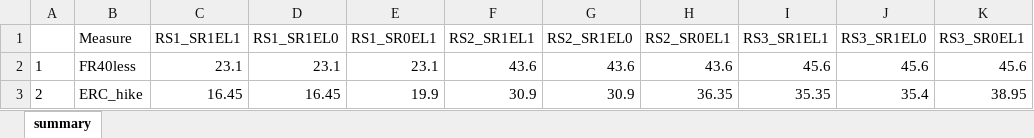
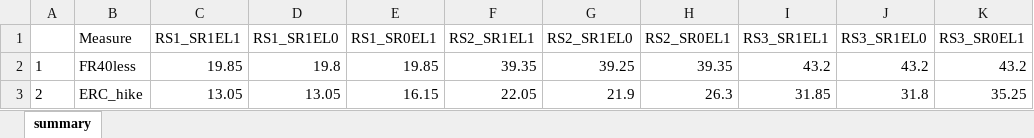
Before and after one commit to marshallpku/Model_PSERS, an Excel workbook: Results/Graphs_report/tables.xlsx, sheet summary, drawn as a sheet; values as stored, in another font and other column widths than the file's, no borders; the diff names each change by its address in the sheet, - before the commit and + after, or states it on an @@ line.

```diff
--- a/Results/Graphs_report/tables.xlsx (sheet summary)
+++ b/Results/Graphs_report/tables.xlsx (sheet summary)
-C2 (RS1_SR1EL1): 23.1
+C2 (RS1_SR1EL1): 19.85
-D2 (RS1_SR1EL0): 23.1
+D2 (RS1_SR1EL0): 19.8
-E2 (RS1_SR0EL1): 23.1
+E2 (RS1_SR0EL1): 19.85
-F2 (RS2_SR1EL1): 43.6
+F2 (RS2_SR1EL1): 39.35
-G2 (RS2_SR1EL0): 43.6
+G2 (RS2_SR1EL0): 39.25
-H2 (RS2_SR0EL1): 43.6
+H2 (RS2_SR0EL1): 39.35
-I2 (RS3_SR1EL1): 45.6
+I2 (RS3_SR1EL1): 43.2
-J2 (RS3_SR1EL0): 45.6
+J2 (RS3_SR1EL0): 43.2
-K2 (RS3_SR0EL1): 45.6
+K2 (RS3_SR0EL1): 43.2
-C3 (RS1_SR1EL1): 16.45
+C3 (RS1_SR1EL1): 13.05
-D3 (RS1_SR1EL0): 16.45
+D3 (RS1_SR1EL0): 13.05
-E3 (RS1_SR0EL1): 19.9
+E3 (RS1_SR0EL1): 16.15
-F3 (RS2_SR1EL1): 30.9
+F3 (RS2_SR1EL1): 22.05
-G3 (RS2_SR1EL0): 30.9
+G3 (RS2_SR1EL0): 21.9
-H3 (RS2_SR0EL1): 36.35
+H3 (RS2_SR0EL1): 26.3
-I3 (RS3_SR1EL1): 35.35
+I3 (RS3_SR1EL1): 31.85
-J3 (RS3_SR1EL0): 35.4
+J3 (RS3_SR1EL0): 31.8
-K3 (RS3_SR0EL1): 38.95
+K3 (RS3_SR0EL1): 35.25
```
Also changed, not shown: RunControl.xlsx, 10 other files.
